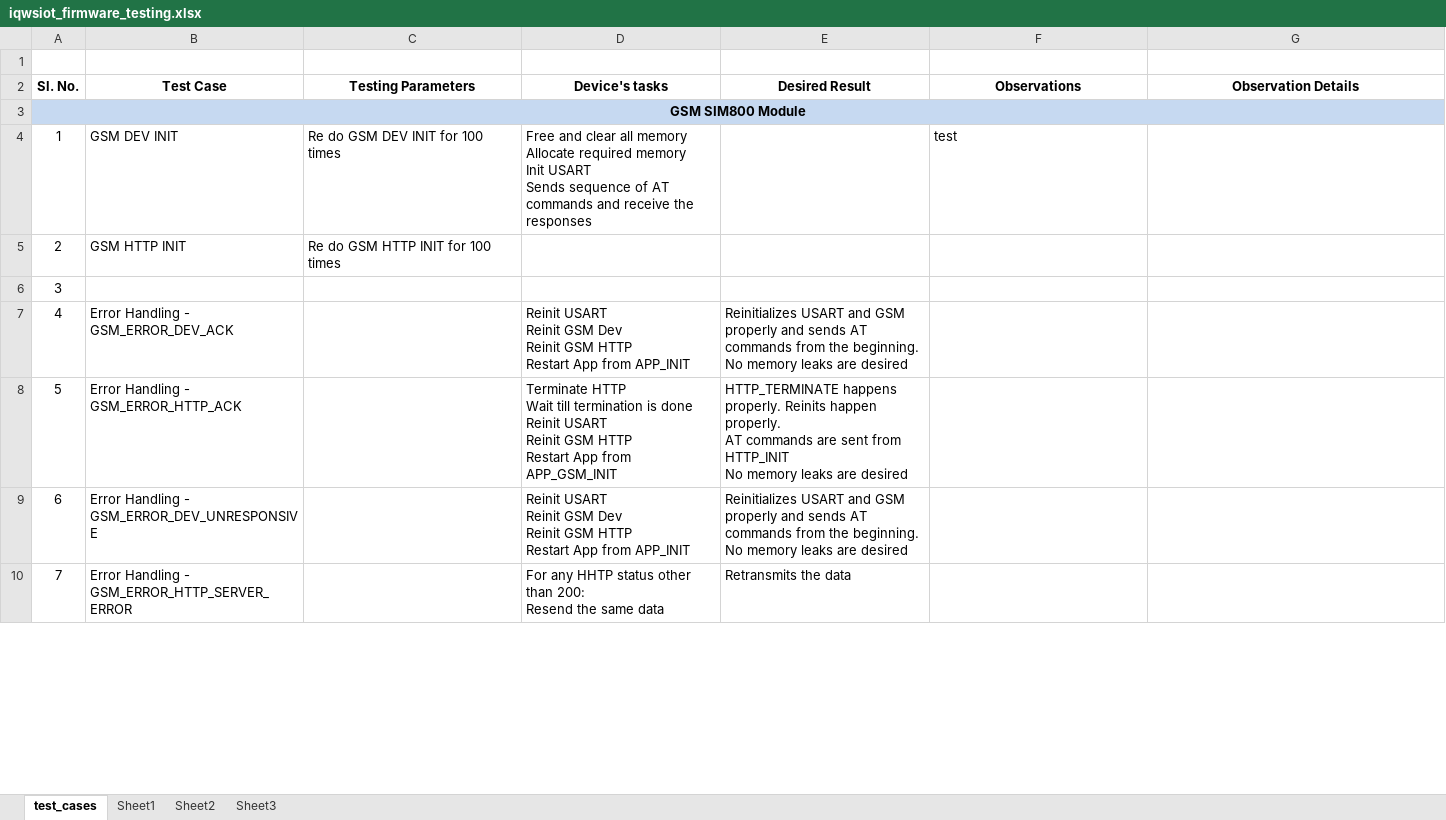
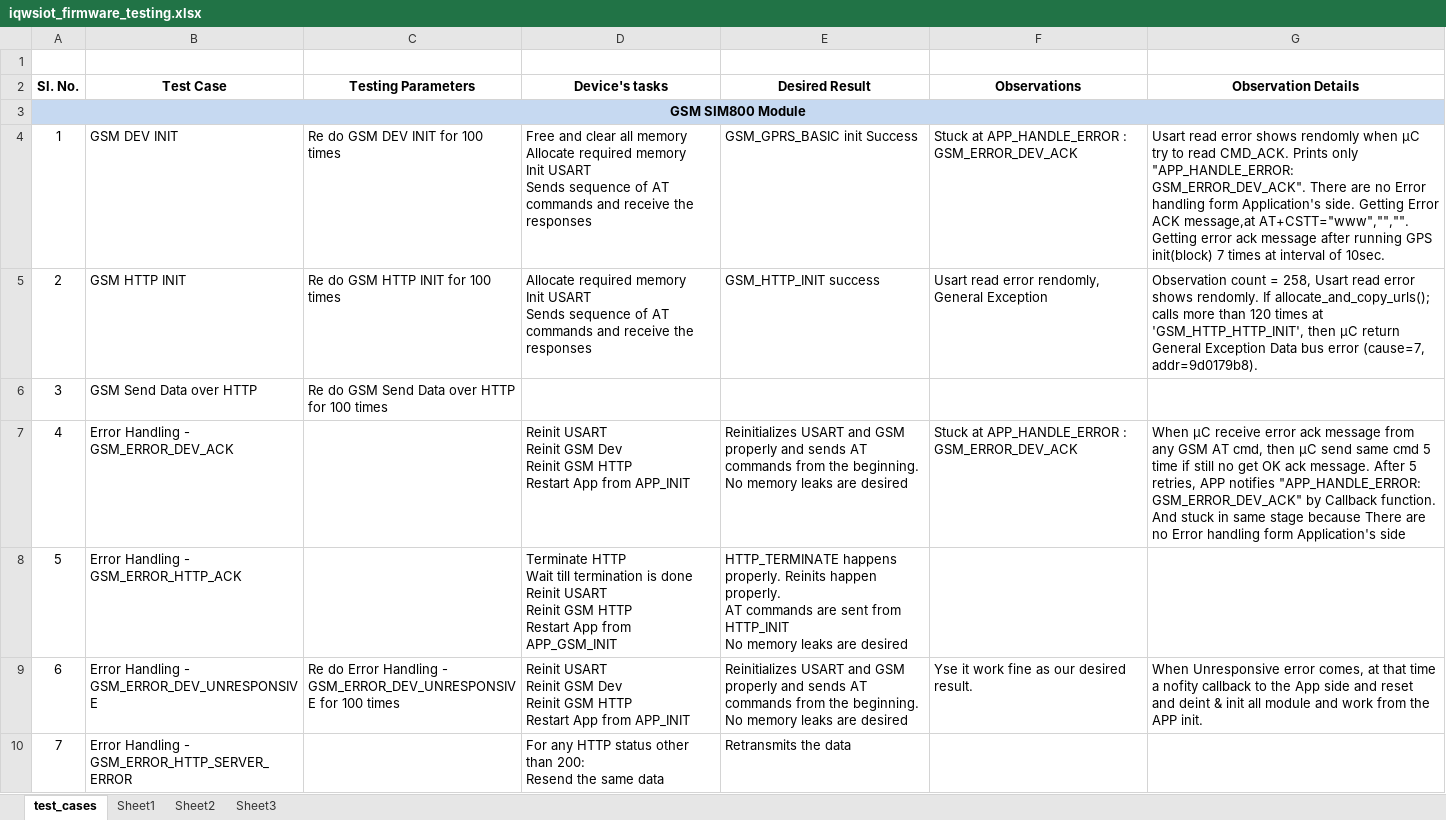
Before and after one commit to eiwuert/iqwsiot-docs, an Excel workbook: iqwsiot_firmware_testing.xlsx, sheet test_cases, drawn as a sheet; only a part is shown; values as stored, in another font and other column widths than the file's, no borders; ↵ is a line break in a cell; the diff covers the shown part only; the diff names each change by its address in the sheet, - before the commit and + after, or states it on an @@ line.

Commit message:
Execute All GSM Test Cases.

```diff
--- a/iqwsiot_firmware_testing.xlsx (sheet test_cases)
+++ b/iqwsiot_firmware_testing.xlsx (sheet test_cases)
-E4 (Desired Result): (empty)
+E4 (Desired Result): GSM_GPRS_BASIC init Success
-F4 (Observations): test
+F4 (Observations): Stuck at APP_HANDLE_ERROR : GSM_ERROR_DEV_ACK
-G4 (Observation Details): (empty)
+G4 (Observation Details): Usart read error shows rendomly when µC try to read CMD_ACK. Prints only "APP_HANDLE_ERROR: GSM_ERROR_DEV_ACK". There are no Error handling form Application's side. Getting Error ACK message,at AT+CSTT="www","","". Getting error ack message after running GPS init(block) 7 times at interval of 10sec.
-D5 (Device's tasks): (empty)
+D5 (Device's tasks): Allocate required memory ↵ Init USART ↵ Sends sequence of AT commands and receive the responses
-E5 (Desired Result): (empty)
+E5 (Desired Result): GSM_HTTP_INIT success
-F5 (Observations): (empty)
+F5 (Observations): Usart read error rendomly, General Exception
-G5 (Observation Details): (empty)
+G5 (Observation Details): Observation count = 258, Usart read error shows rendomly. If allocate_and_copy_urls(); calls more than 120 times at 'GSM_HTTP_HTTP_INIT', then µC return General Exception Data bus error (cause=7, addr=9d0179b8).
-B6 (Test Case): (empty)
+B6 (Test Case): GSM Send Data over HTTP
-C6 (Testing Parameters): (empty)
+C6 (Testing Parameters): Re do GSM Send Data over HTTP for 100 times
-F7 (Observations): (empty)
+F7 (Observations): Stuck at APP_HANDLE_ERROR : GSM_ERROR_DEV_ACK
-G7 (Observation Details): (empty)
+G7 (Observation Details): When µC receive error ack message from any GSM AT cmd, then µC send same cmd 5 time if still no get OK ack message. After 5 retries, APP notifies "APP_HANDLE_ERROR: GSM_ERROR_DEV_ACK" by Callback function. And stuck in same stage because There are no Error handling form Application's side
-C9 (Testing Parameters): (empty)
+C9 (Testing Parameters): Re do Error Handling - GSM_ERROR_DEV_UNRESPONSIVE for 100 times
-F9 (Observations): (empty)
+F9 (Observations): Yse it work fine as our desired result.
-G9 (Observation Details): (empty)
+G9 (Observation Details): When Unresponsive error comes, at that time a nofity callback to the App side and reset and deint & init all module and work from the APP init.
-D10 (Device's tasks): For any HHTP status other…
+D10 (Device's tasks): For any HTTP status other…
```
Also changed, not shown: 4 added rows and 7 edited cells elsewhere in this sheet.
